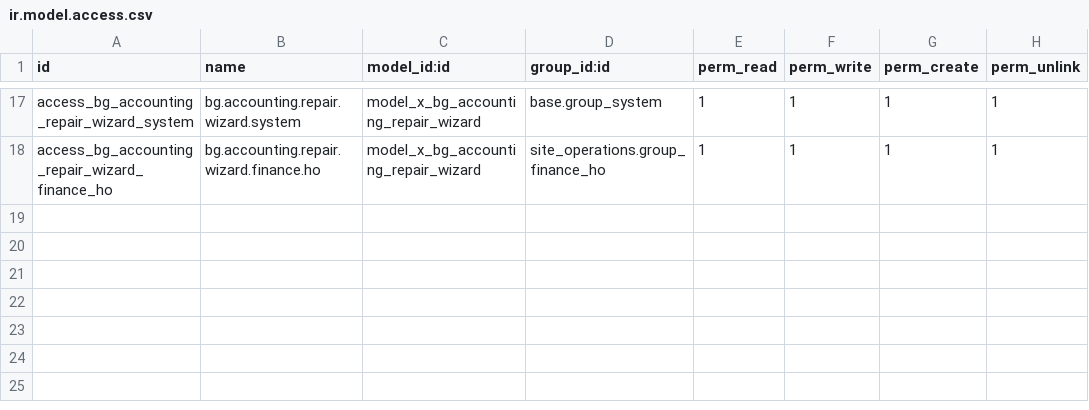
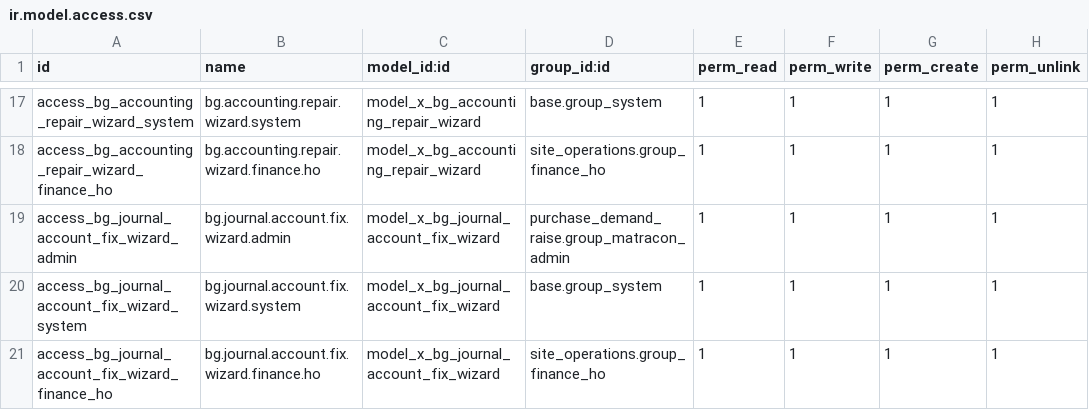
Before and after one commit to bilalfcca/matracon_odoo_erp, a CSV file: matracon_admin_tools/security/ir.model.access.csv, drawn as a sheet; only a part is shown, gaps mark what is left out; the diff names each change by its address in the sheet, - before the commit and + after, or states it on an @@ line.

```diff
--- a/matracon_admin_tools/security/ir.model.access.csv
+++ b/matracon_admin_tools/security/ir.model.access.csv
+row 19: access_bg_journal_account_fix_wizard_admin | bg.journal.account.fix.wizard.admin | model_x_bg_journal_account_fix_wizard | purchase_demand_raise.group_matracon_admin | 1 | 1 | 1 | 1
+row 20: access_bg_journal_account_fix_wizard_system | bg.journal.account.fix.wizard.system | model_x_bg_journal_account_fix_wizard | base.group_system | 1 | 1 | 1 | 1
+row 21: access_bg_journal_account_fix_wizard_finance_ho | bg.journal.account.fix.wizard.finance.ho | model_x_bg_journal_account_fix_wizard | site_operations.group_finance_ho | 1 | 1 | 1 | 1
```
Also changed, not shown: 16 other files.
